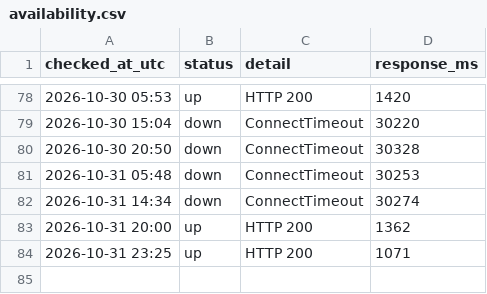
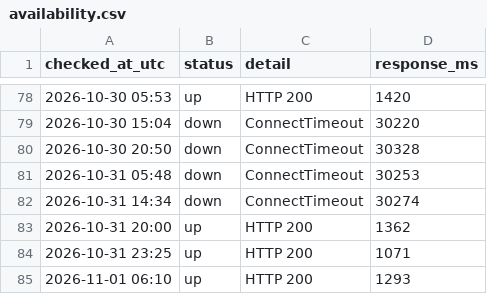
Before and after one commit to chl-kiev-ua/key-wayback, a CSV file: archive-log/availability.csv, drawn as a sheet; only a part is shown, gaps mark what is left out.

```diff
--- a/archive-log/availability.csv
+++ b/archive-log/availability.csv
@@ -84 +84,2 @@ checked_at_utc,status,detail,response_ms
 2026-10-31 23:25,up,HTTP 200,1071
+2026-11-01 06:10,up,HTTP 200,1293
```
Also changed, not shown: 1 other file.
